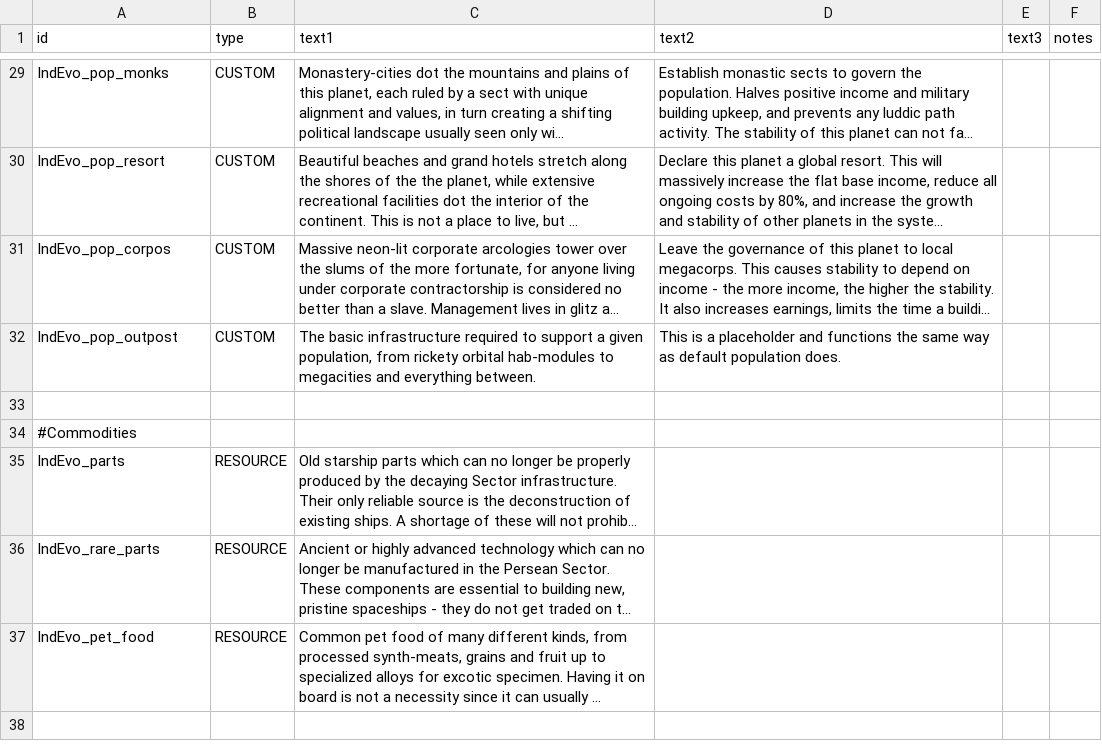
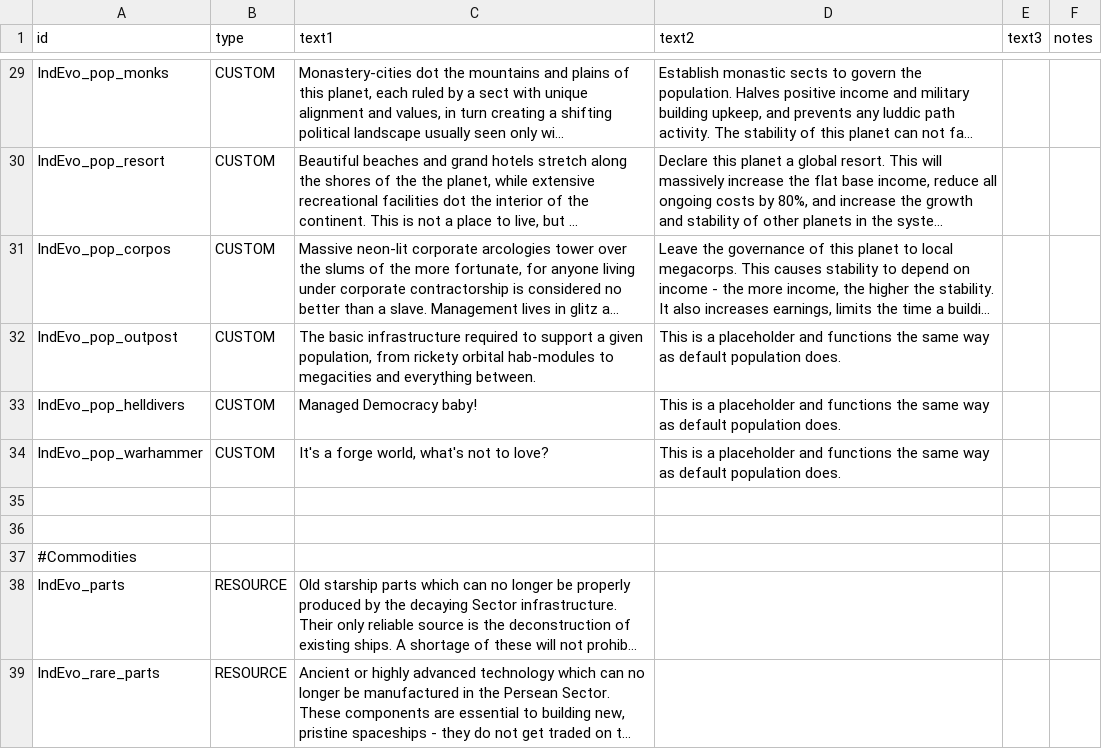
Before and after one commit to SirHartley/Industrial.Evolution, a CSV file: data/strings/descriptions.csv, drawn as a sheet; only a part is shown, gaps mark what is left out; the shorter side is filled out with more unchanged rows; long unchanged cells end in …; the diff names each change by its address in the sheet, - before the commit and + after, or states it on an @@ line.

```diff
--- a/data/strings/descriptions.csv
+++ b/data/strings/descriptions.csv
+row 33: IndEvo_pop_helldivers | CUSTOM | Managed Democracy baby! | This is a placeholder and functions the same way as default population does.
+row 34: IndEvo_pop_warhammer | CUSTOM | It's a forge world, what's not to love? | This is a placeholder and functions the same way as default population does.
+row 35: (empty)
```
Also changed, not shown: 5 other files.
